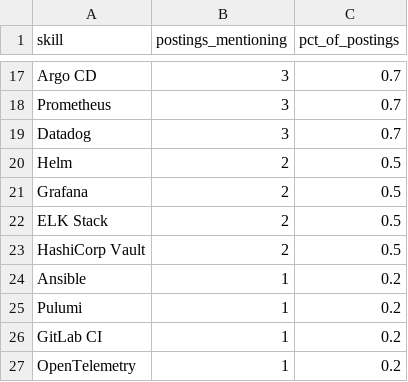
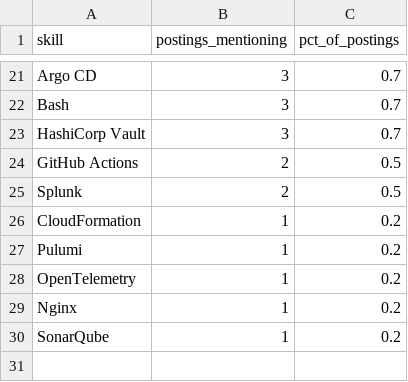
Before and after one commit to Rohith918/Devops-Skills-WordCloud, a CSV file: skills_cloud.csv, drawn as a sheet; only a part is shown, gaps mark what is left out; removed rows and columns are numbered as before the commit, all else as after; the diff covers the shown part only; the diff names each change by its address in the sheet, - before the commit and + after, or states it on an @@ line.

```diff
--- a/skills_cloud.csv
+++ b/skills_cloud.csv
-A22 (skill): Prometheus
+A22 (skill): Bash
-A23 (skill): Datadog
+A23 (skill): HashiCorp Vault
-row 20: Helm | 2 | 0.5
-row 21: Grafana | 2 | 0.5
-A24 (skill): ELK Stack
+A24 (skill): GitHub Actions
-A25 (skill): HashiCorp Vault
+A25 (skill): Splunk
-A26 (skill): Ansible
+A26 (skill): CloudFormation
-row 26: GitLab CI | 1 | 0.2
+row 29: Nginx | 1 | 0.2
+row 30: SonarQube | 1 | 0.2
```
Also changed, not shown: 9 added rows, 5 removed rows and 18 edited cells elsewhere in this file, 2 other files.
